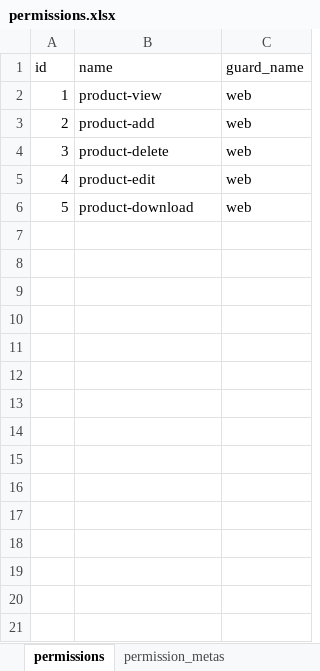
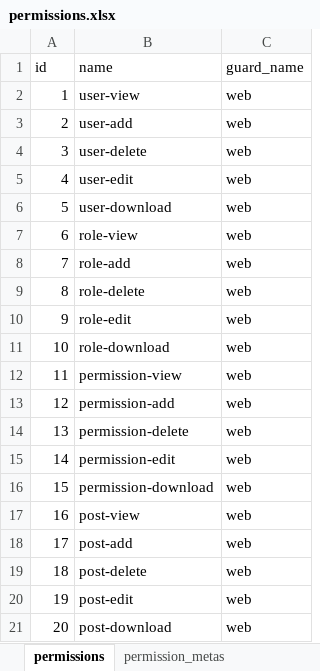
Before and after one commit to ronrun/laravel-ocadmin, an Excel workbook: database/imports/permissions.xlsx, sheet permissions, drawn as a sheet; values as stored, in another font and other column widths than the file's, no borders; addresses are those after the commit; the diff names each change by its address in the sheet, - before the commit and + after, or states it on an @@ line.

```diff
--- a/database/imports/permissions.xlsx (sheet permissions)
+++ b/database/imports/permissions.xlsx (sheet permissions)
+row 2: 1 | user-view | web
+row 3: 2 | user-add | web
+row 4: 3 | user-delete | web
+row 5: 4 | user-edit | web
+row 6: 5 | user-download | web
+row 7: 6 | role-view | web
+row 8: 7 | role-add | web
+row 9: 8 | role-delete | web
+row 10: 9 | role-edit | web
+row 11: 10 | role-download | web
+row 12: 11 | permission-view | web
+row 13: 12 | permission-add | web
+row 14: 13 | permission-delete | web
+row 15: 14 | permission-edit | web
+row 16: 15 | permission-download | web
@@ column A (id) renumbered from row 17 down @@
-B17 (name): product-view
+B17 (name): post-view
-B18 (name): product-add
+B18 (name): post-add
-B19 (name): product-delete
+B19 (name): post-delete
-B20 (name): product-edit
+B20 (name): post-edit
-B21 (name): product-download
+B21 (name): post-download
```
Also changed, not shown: sheet permission_metas, 42 other files.
